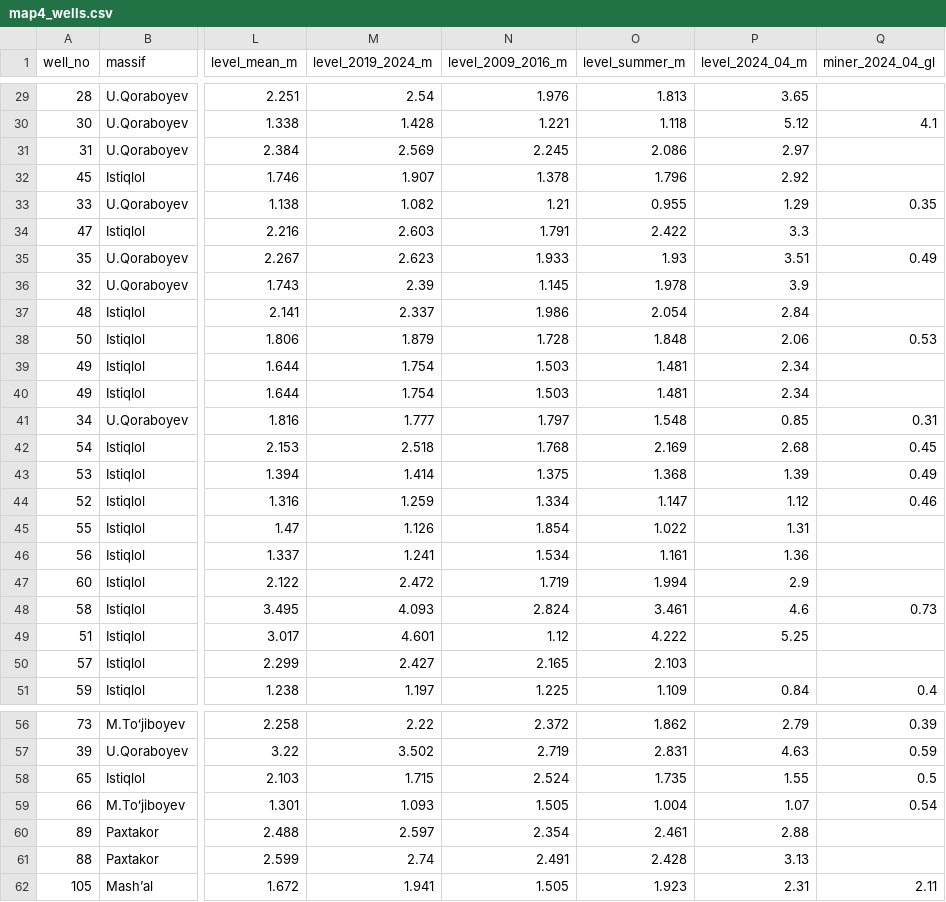
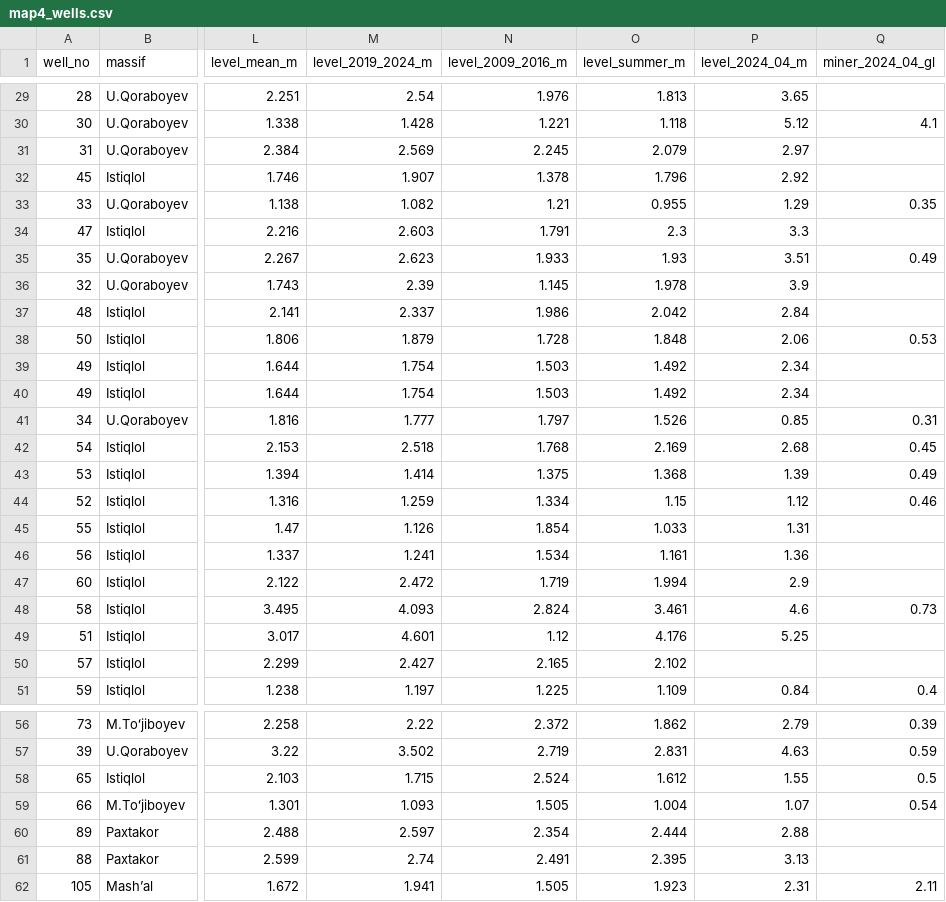
Before and after one commit to sirochovabdumutalib-ctrl/PhD-uchun, a CSV file: results/map4_wells.csv, drawn as a sheet; only a part is shown, gaps mark what is left out; the diff covers the shown part only; the diff names each change by its address in the sheet, - before the commit and + after, or states it on an @@ line.

```diff
--- a/results/map4_wells.csv
+++ b/results/map4_wells.csv
-O31 (level_summer_m): 2.086
+O31 (level_summer_m): 2.079
-O34 (level_summer_m): 2.422
+O34 (level_summer_m): 2.3
-O37 (level_summer_m): 2.054
+O37 (level_summer_m): 2.042
-O39:O40 (level_summer_m): 1.481
+O39:O40 (level_summer_m): 1.492
-O41 (level_summer_m): 1.548
+O41 (level_summer_m): 1.526
-O44 (level_summer_m): 1.147
+O44 (level_summer_m): 1.15
-O45 (level_summer_m): 1.022
+O45 (level_summer_m): 1.033
-O49 (level_summer_m): 4.222
+O49 (level_summer_m): 4.176
-O50 (level_summer_m): 2.103
+O50 (level_summer_m): 2.102
-O58 (level_summer_m): 1.735
+O58 (level_summer_m): 1.612
-O60 (level_summer_m): 2.461
+O60 (level_summer_m): 2.444
-O61 (level_summer_m): 2.428
+O61 (level_summer_m): 2.395
```
Also changed, not shown: 21 edited cells elsewhere in this file, data/wells_metrics.csv, results/map3_wells.csv, 51 other files.
